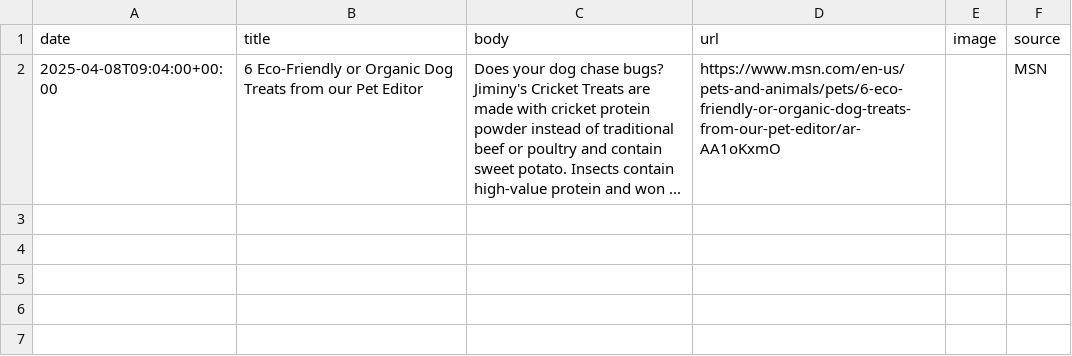
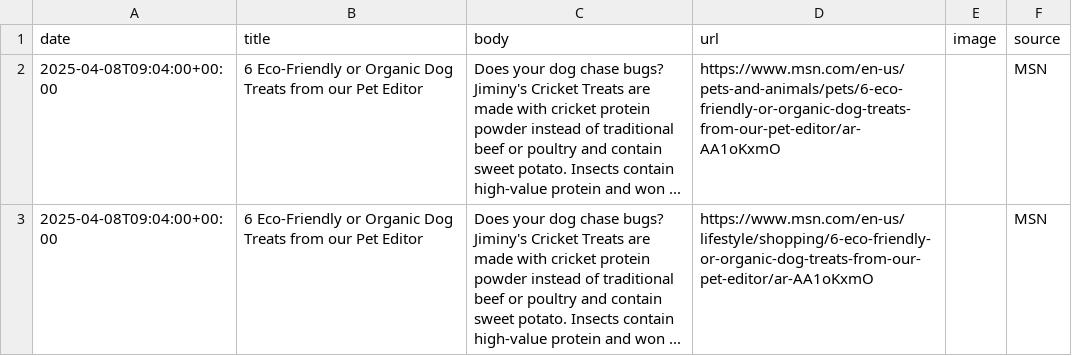
Before and after one commit to lloydchang/zzz-company-news, a CSV file: news-Jiminy's.csv, drawn as a sheet.

```diff
--- a/news-Jiminy's.csv
+++ b/news-Jiminy's.csv
@@ -2 +2,2 @@ date,title,body,url,image,source
 2025-04-08T09:04:00+00:00,6 Eco-Friendly or Organic Dog Treats from our Pet Editor,Does your dog chase bugs? Jiminy's Cricket Treats are made with cricket protein powder instead of traditional beef or poultry and contain sweet potato. Insects contain high-value protein and won ...,https://www.msn.com/en-us/pets-and-animals/pets/6-eco-friendly-or-organic-dog-treats-from-our-pet-editor/ar-AA1oKxmO,,MSN
+2025-04-08T09:04:00+00:00,6 Eco-Friendly or Organic Dog Treats from our Pet Editor,Does your dog chase bugs? Jiminy's Cricket Treats are made with cricket protein powder instead of traditional beef or poultry and contain sweet potato. Insects contain high-value protein and won ...,https://www.msn.com/en-us/lifestyle/shopping/6-eco-friendly-or-organic-dog-treats-from-our-pet-editor/ar-AA1oKxmO,,MSN
```
Also changed, not shown: aggregated-news.csv, 1 other file.
